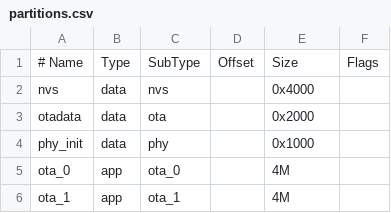
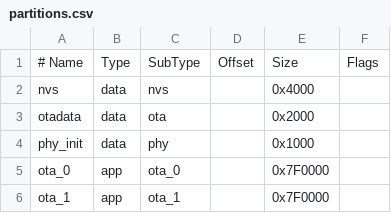
Before and after one commit to AlisonTristao/bally_OS, a CSV file: partitions.csv, drawn as a sheet; the diff names each change by its address in the sheet, - before the commit and + after, or states it on an @@ line.

```diff
--- a/partitions.csv
+++ b/partitions.csv
-E5:E6: 4M
+E5:E6: 0x7F0000
```
Also changed, not shown: 11 other files.
